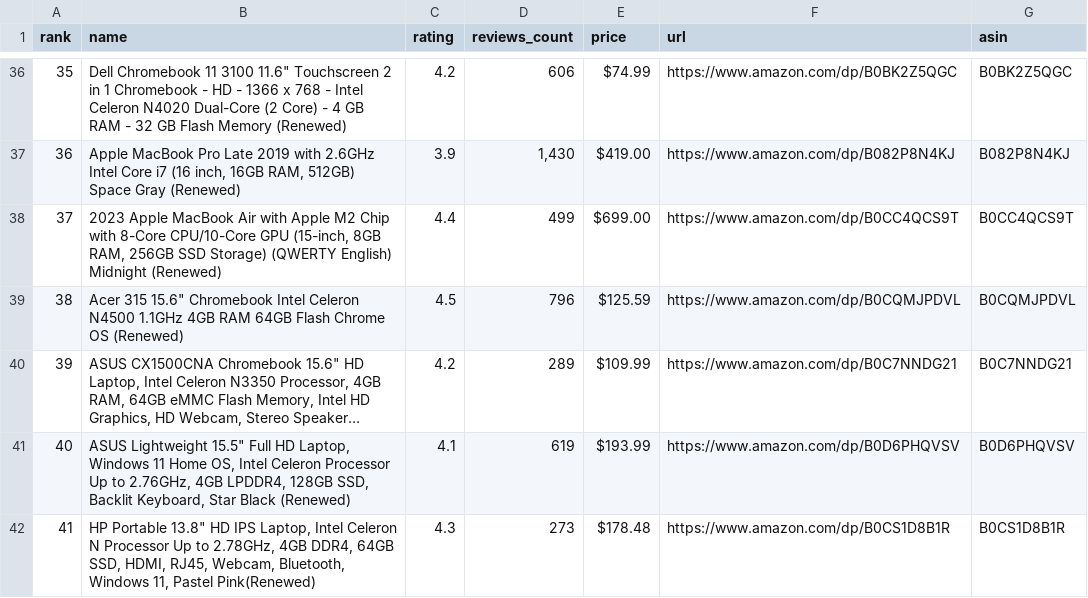
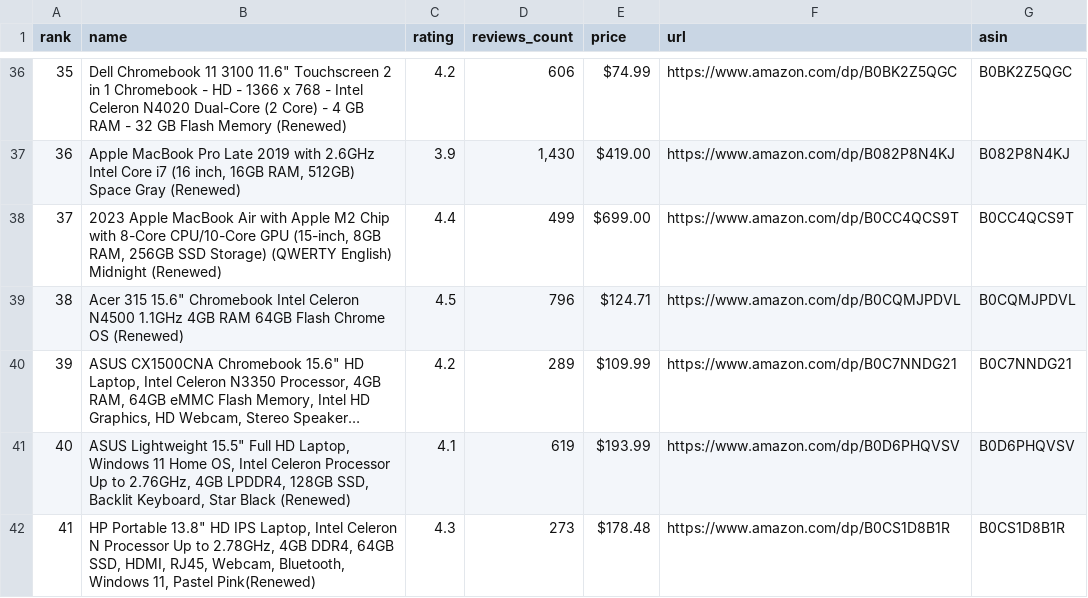
Before and after one commit to sidhu2690/reddit-scrapper, a CSV file: data/data.csv, drawn as a sheet; only a part is shown, gaps mark what is left out; long unchanged cells end in …; the diff names each change by its address in the sheet, - before the commit and + after, or states it on an @@ line.

```diff
--- a/data/data.csv
+++ b/data/data.csv
-E39 (price): $125.59
+E39 (price): $124.71
```
